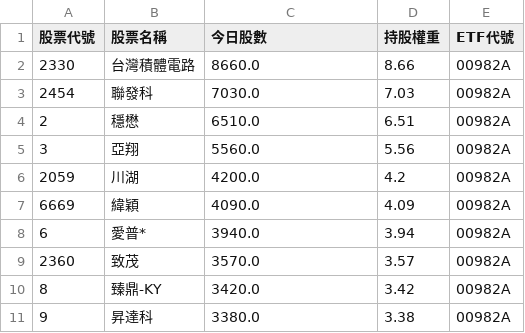
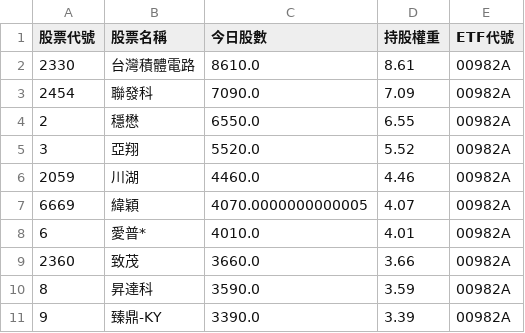
Before and after one commit to caesar263/my-etf-tracker, a CSV file: holdings_00982A.csv, drawn as a sheet.

```diff
--- a/holdings_00982A.csv
+++ b/holdings_00982A.csv
@@ -1,11 +1,11 @@
 股票代號,股票名稱,今日股數,持股權重,ETF代號
-2330,台灣積體電路,8660.0,8.66,00982A
-2454,聯發科,7030.0,7.03,00982A
-2,穩懋,6510.0,6.51,00982A
-3,亞翔,5560.0,5.56,00982A
-2059,川湖,4200.0,4.2,00982A
-6669,緯穎,4090.0,4.09,00982A
-6,愛普*,3940.0,3.94,00982A
-2360,致茂,3570.0,3.57,00982A
-8,臻鼎-KY,3420.0,3.42,00982A
-9,昇達科,3380.0,3.38,00982A
+2330,台灣積體電路,8610.0,8.61,00982A
+2454,聯發科,7090.0,7.09,00982A
+2,穩懋,6550.0,6.55,00982A
+3,亞翔,5520.0,5.52,00982A
+2059,川湖,4460.0,4.46,00982A
+6669,緯穎,4070.0000000000005,4.07,00982A
+6,愛普*,4010.0,4.01,00982A
+2360,致茂,3660.0,3.66,00982A
+8,昇達科,3590.0,3.59,00982A
+9,臻鼎-KY,3390.0,3.39,00982A
```
Also changed, not shown: final_analysis.csv, holdings_00401A.csv, 14 other files.
